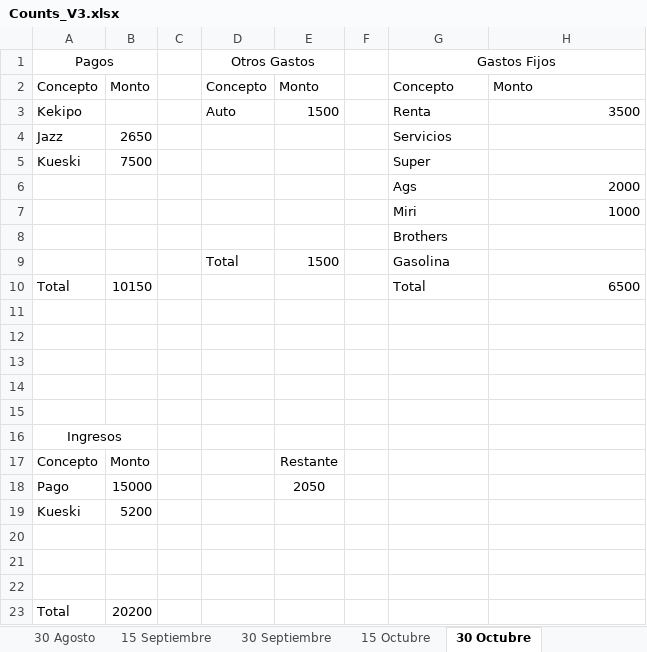
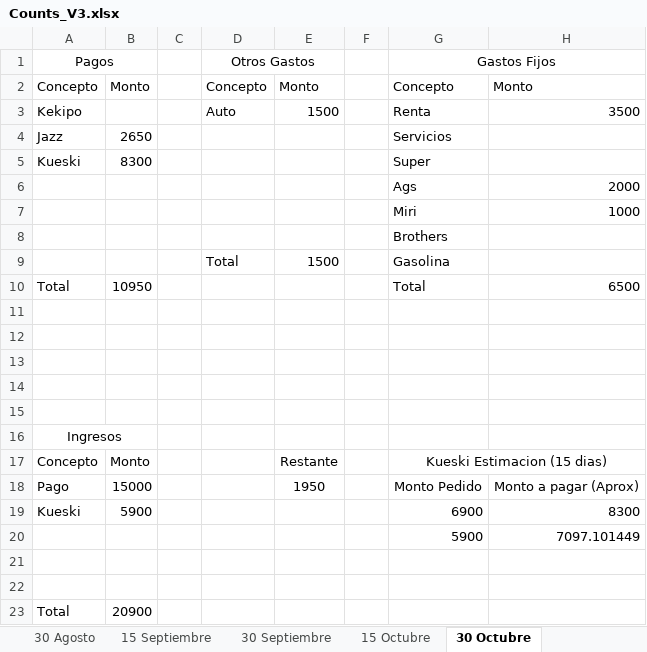
Before and after one commit to JosueZavala/Excel_Counts, an Excel workbook: Counts_V3.xlsx, sheet 30 Octubre, drawn as a sheet; values as stored, in another font and other column widths than the file's, no borders; table styles not drawn; removed rows and columns are numbered as before the commit, all else as after; the diff names each change by its address in the sheet, - before the commit and + after, or states it on an @@ line.

Commit message:
Ajustando pagos de Kekipo, y estimaciones de proximos pagos

```diff
--- a/Counts_V3.xlsx (sheet 30 Octubre)
+++ b/Counts_V3.xlsx (sheet 30 Octubre)
-B5: 7500
+B5: 8300
-B10: 10150
+B10: 10950
-G17: (empty)
+G17: Kueski Estimacion (15 dias)
+G17:H17 merged
-E18: 2050
+E18: 1950
-G18: (empty)
+G18: Monto Pedido
-H18: (empty)
+H18: Monto a pagar (Aprox)
-row 19: Kueski | 5200
+row 19: Kueski | 5900 |  |  |  |  | 6900 | 8300
+row 20:  |  |  |  |  |  | 5900 | 7097.101449
-row 22: (empty)
-B23: 20200
+B23: 20900
```
Also changed, not shown: sheet 15 Noviembre, sheet 30 Noviembre, sheet 15 Octubre.
